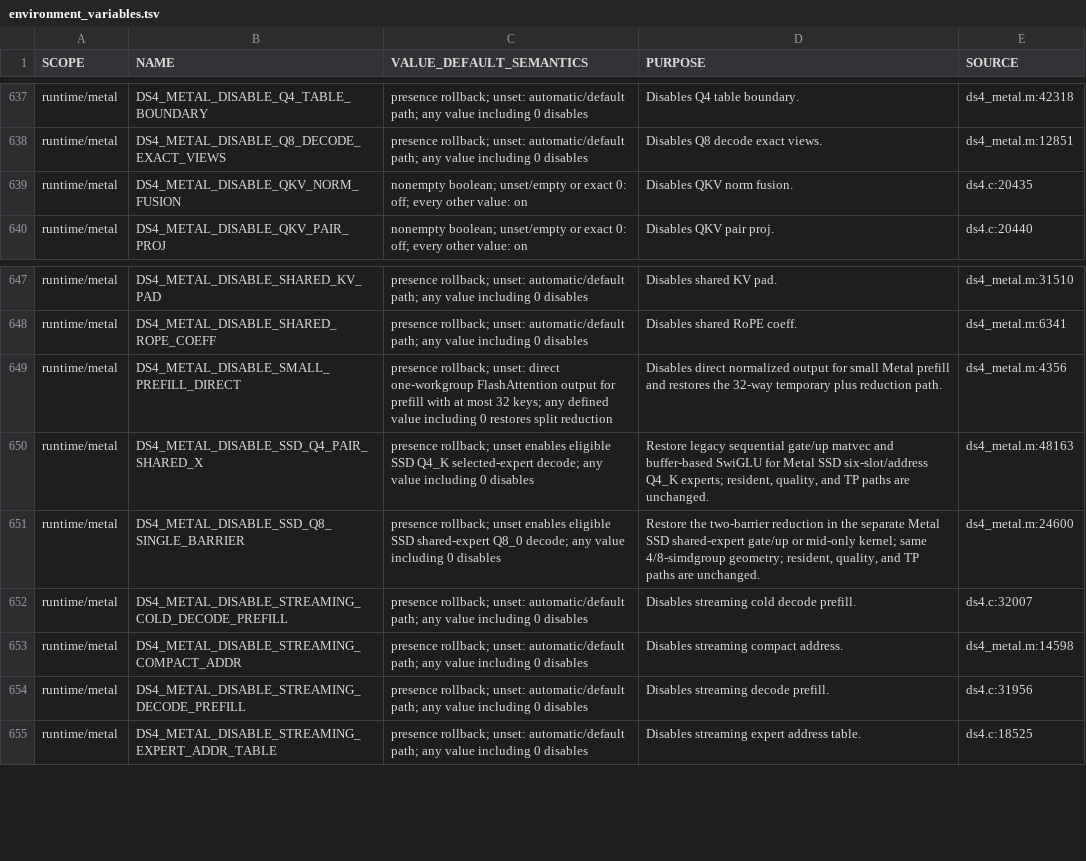
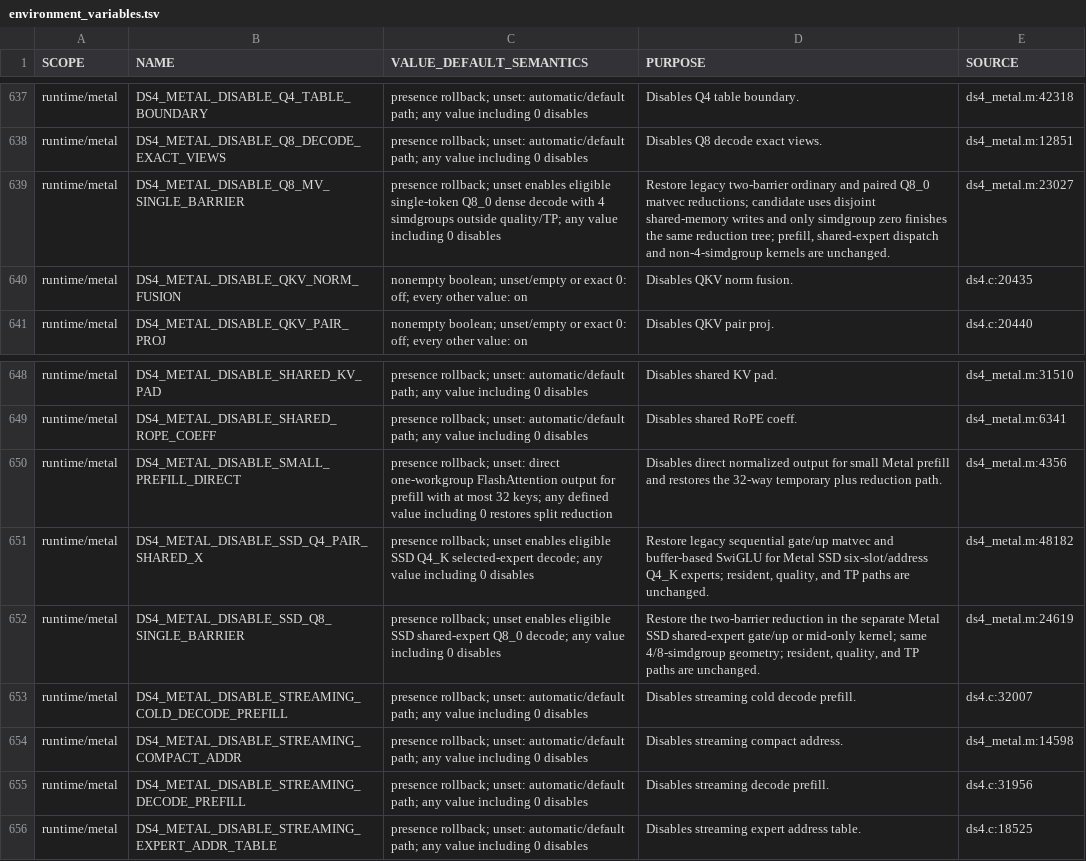
Before and after one commit to GiorgioOppo/ds4, a TSV file: scripts/environment_variables.tsv, drawn as a sheet; only a part is shown, gaps mark what is left out.

Commit message:
metal: optimize Q8 decode reductions and extend Q4/Q8 oracles

```diff
--- a/scripts/environment_variables.tsv
+++ b/scripts/environment_variables.tsv
@@ -638,2 +638,3 @@ runtime/metal	DS4_METAL_DISABLE_Q4_TABLE_BOUNDARY	presence rollback; unset: auto
 runtime/metal	DS4_METAL_DISABLE_Q8_DECODE_EXACT_VIEWS	presence rollback; unset: automatic/default path; any value including 0 disables	Disables Q8 decode exact views.	ds4_metal.m:12851
+runtime/metal	DS4_METAL_DISABLE_Q8_MV_SINGLE_BARRIER	presence rollback; unset enables eligible single-token Q8_0 dense decode with 4 simdgroups outside quality/TP; any value including 0 disables	Restore legacy two-barrier ordinary and paired Q8_0 matvec reductions; candidate uses disjoint shared-memory writes and only simdgroup zero finishes the same reduction tree; prefill, shared-expert dispatch and non-4-simdgroup kernels are unchanged.	ds4_metal.m:23027
 runtime/metal	DS4_METAL_DISABLE_QKV_NORM_FUSION	nonempty boolean; unset/empty or exact 0: off; every other value: on	Disables QKV norm fusion.	ds4.c:20435
@@ -649,4 +650,4 @@ runtime/metal	DS4_METAL_DISABLE_SHARED_ROPE_COEFF	presence rollback; unset: auto
 runtime/metal	DS4_METAL_DISABLE_SMALL_PREFILL_DIRECT	presence rollback; unset: direct one-workgroup FlashAttention output for prefill with at most 32 keys; any defined value including 0 restores split reduction	Disables direct normalized output for small Metal prefill and restores the 32-way temporary plus reduction path.	ds4_metal.m:4356
-runtime/metal	DS4_METAL_DISABLE_SSD_Q4_PAIR_SHARED_X	presence rollback; unset enables eligible SSD Q4_K selected-expert decode; any value including 0 disables	Restore legacy sequential gate/up matvec and buffer-based SwiGLU for Metal SSD six-slot/address Q4_K experts; resident, quality, and TP paths are unchanged.	ds4_metal.m:48163
-runtime/metal	DS4_METAL_DISABLE_SSD_Q8_SINGLE_BARRIER	presence rollback; unset enables eligible SSD shared-expert Q8_0 decode; any value including 0 disables	Restore the two-barrier reduction in the separate Metal SSD shared-expert gate/up or mid-only kernel; same 4/8-simdgroup geometry; resident, quality, and TP paths are unchanged.	ds4_metal.m:24600
+runtime/metal	DS4_METAL_DISABLE_SSD_Q4_PAIR_SHARED_X	presence rollback; unset enables eligible SSD Q4_K selected-expert decode; any value including 0 disables	Restore legacy sequential gate/up matvec and buffer-based SwiGLU for Metal SSD six-slot/address Q4_K experts; resident, quality, and TP paths are unchanged.	ds4_metal.m:48182
+runtime/metal	DS4_METAL_DISABLE_SSD_Q8_SINGLE_BARRIER	presence rollback; unset enables eligible SSD shared-expert Q8_0 decode; any value including 0 disables	Restore the two-barrier reduction in the separate Metal SSD shared-expert gate/up or mid-only kernel; same 4/8-simdgroup geometry; resident, quality, and TP paths are unchanged.	ds4_metal.m:24619
 runtime/metal	DS4_METAL_DISABLE_STREAMING_COLD_DECODE_PREFILL	presence rollback; unset: automatic/default path; any value including 0 disables	Disables streaming cold decode prefill.	ds4.c:32007
```
Also changed, not shown: 8 other files.
